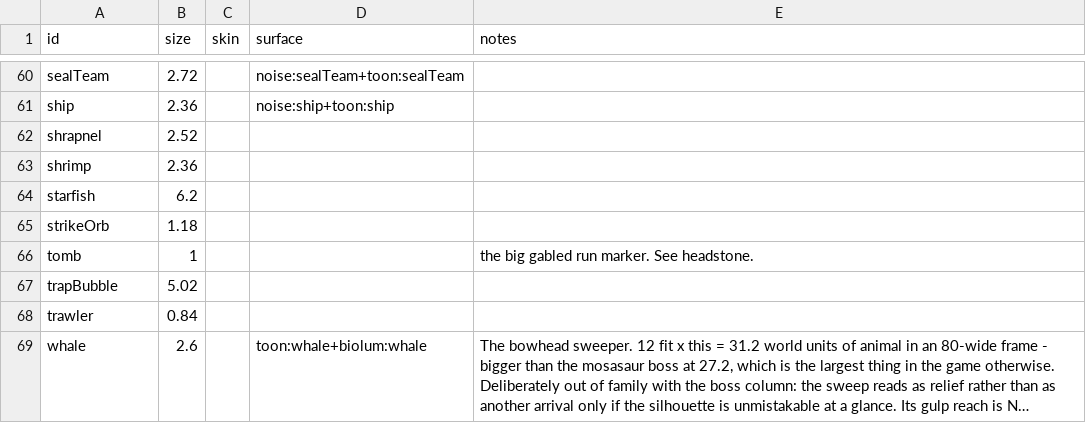
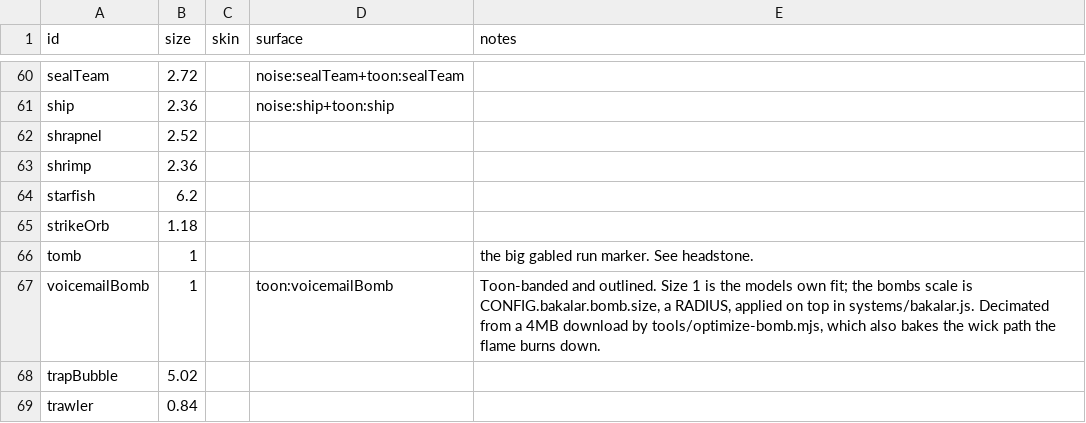
Before and after one commit to ethangoldhammer/seal-survivor, a CSV file: path/src/assets.csv, drawn as a sheet; only a part is shown, gaps mark what is left out; the shorter side is filled out with more unchanged rows; long unchanged cells end in …; the diff names each change by its address in the sheet, - before the commit and + after, or states it on an @@ line.

```diff
--- a/path/src/assets.csv
+++ b/path/src/assets.csv
+row 67: voicemailBomb | 1 |  | toon:voicemailBomb | Toon-banded and outlined. Size 1 is the models own fit; the bombs scale is CONFIG.bakalar.bomb.size, a RADIUS, applied on top in systems/bakalar.js. Decimated from a 4MB download by tools/optimize-bomb.mjs, which also bakes the wick path the flame burns down.
```
Also changed, not shown: path/src/bossNames.csv, path/src/epitaphs.csv, 56 other files.
